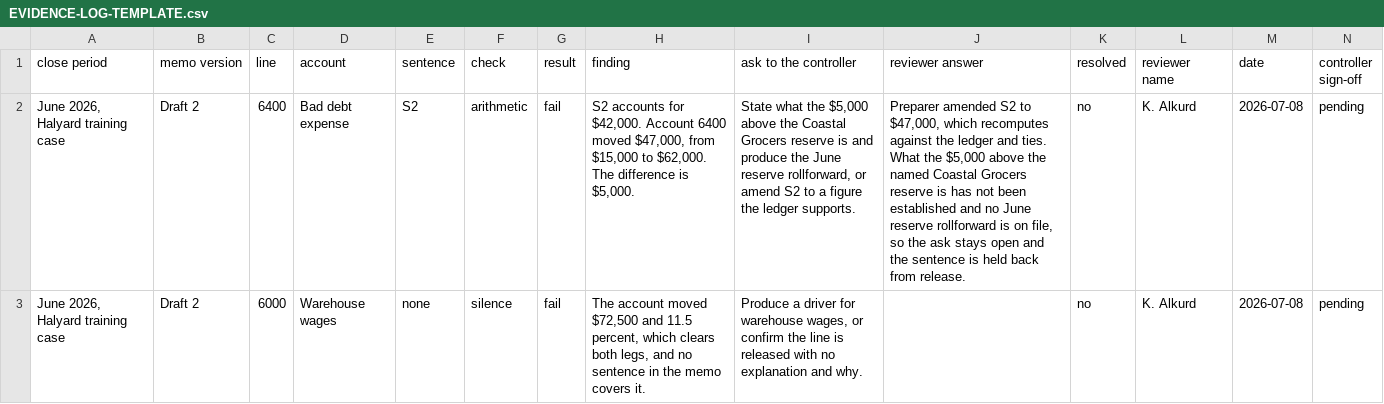
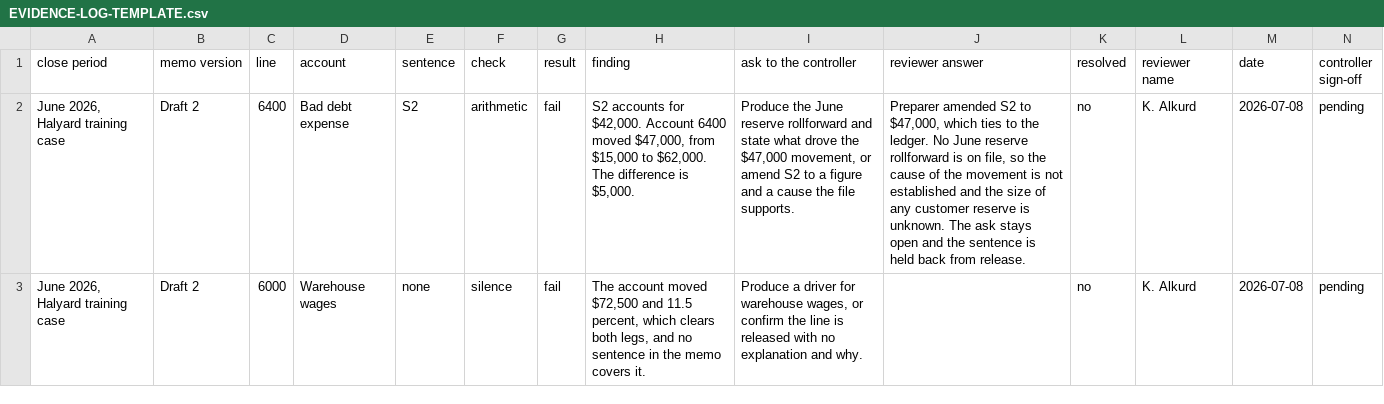
Before and after one commit to fiscalpatriots/beat-the-machine, a CSV file: EVIDENCE-LOG-TEMPLATE.csv, drawn as a sheet; only a part is shown; the diff covers the shown part only; the diff names each change by its address in the sheet, - before the commit and + after, or states it on an @@ line.

```diff
--- a/EVIDENCE-LOG-TEMPLATE.csv
+++ b/EVIDENCE-LOG-TEMPLATE.csv
-I2 (ask to the controller): State what the $5,000 above the Coastal Grocers reserve is and produce the June reserve rollforward, or amend S2 to a figure the ledger supports.
+I2 (ask to the controller): Produce the June reserve rollforward and state what drove the $47,000 movement, or amend S2 to a figure and a cause the file supports.
-J2 (reviewer answer): …$47,000, which recomputes against the ledger and ties. What the $5,000 above the named Coastal Grocers reserve is has not been established and no June reserve rollforward is on file, so the ask stays…
+J2 (reviewer answer): …$47,000, which ties to the ledger. No June reserve rollforward is on file, so the cause of the movement is not established and the size of any customer reserve is unknown. The ask stays…
```
Also changed, not shown: 3 edited cells elsewhere in this file, 5 other files.
